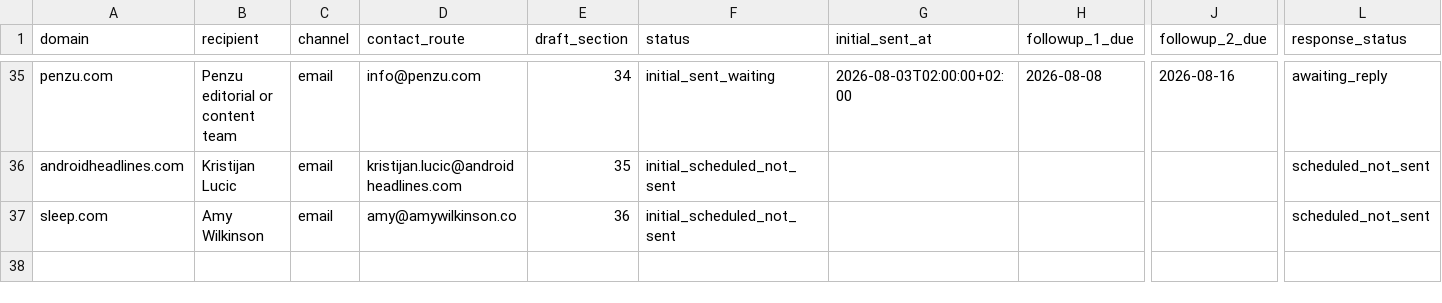
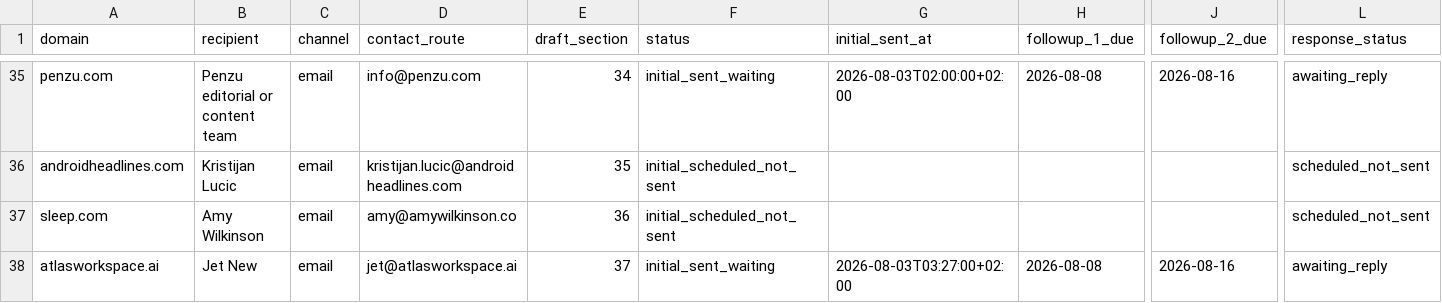
Before and after one commit to thannous/dreamer, a CSV file: marketing/seo/backlink-outreach-log-2026-07-31.csv, drawn as a sheet; only a part is shown, gaps mark what is left out; rows hold the shown columns only; the diff names each change by its address in the sheet, - before the commit and + after, or states it on an @@ line.

```diff
--- a/marketing/seo/backlink-outreach-log-2026-07-31.csv
+++ b/marketing/seo/backlink-outreach-log-2026-07-31.csv
+row 38: atlasworkspace.ai | Jet New | email | jet@atlasworkspace.ai | 37 | initial_sent_waiting | 2026-08-03T03:27:00+02:00 | 2026-08-08 | 2026-08-16 | awaiting_reply
```
Also changed, not shown: marketing/seo/backlink-prospects-2026-07-31.csv, 2 other files.
